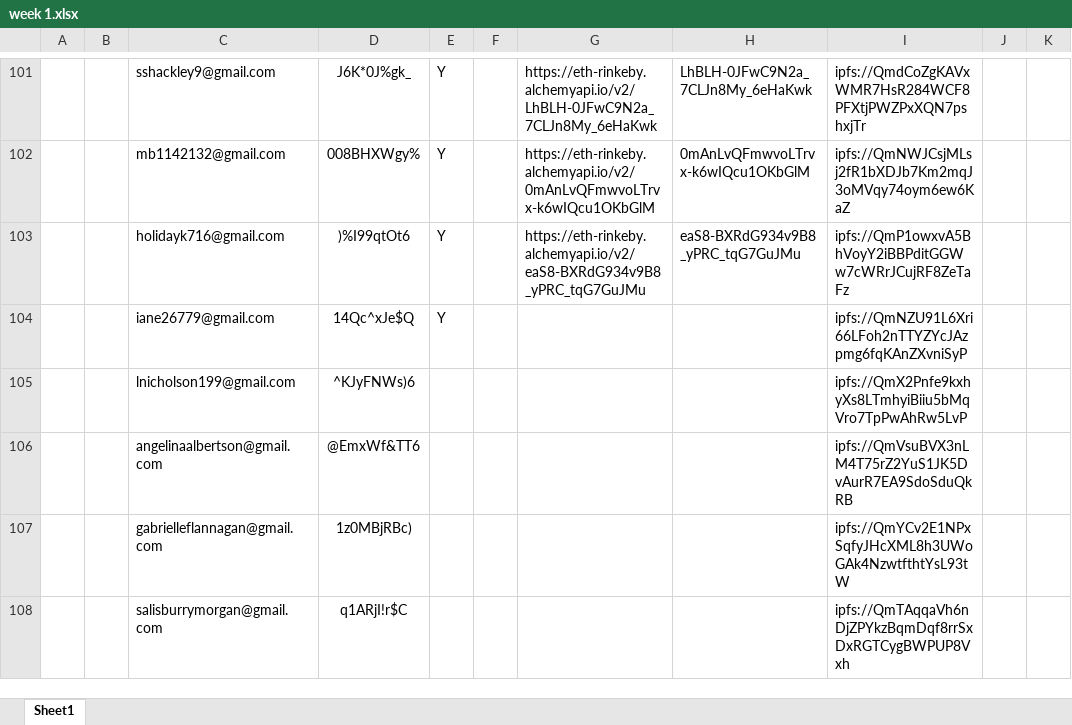
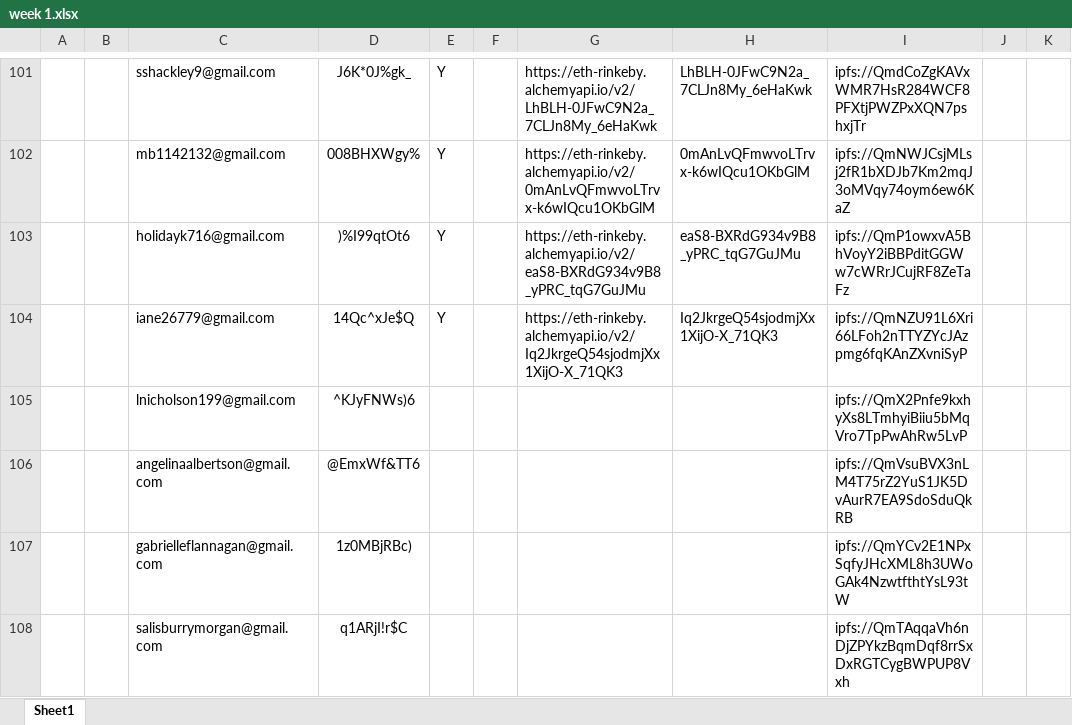
Before and after one commit to alveraboquet/Block_chain, an Excel workbook: scripts_on_ubuntu/Alchemy/week 1/week 1.xlsx, sheet Sheet1, drawn as a sheet; only a part is shown, gaps mark what is left out; values as stored, in another font and other column widths than the file's, no borders; the diff names each change by its address in the sheet, - before the commit and + after, or states it on an @@ line.

```diff
--- a/scripts_on_ubuntu/Alchemy/week 1/week 1.xlsx (sheet Sheet1)
+++ b/scripts_on_ubuntu/Alchemy/week 1/week 1.xlsx (sheet Sheet1)
-G104: (empty)
+G104: https://eth-rinkeby.alchemyapi.io/v2/Iq2JkrgeQ54sjodmjXx1XijO-X_71QK3
-H104: (empty)
+H104: Iq2JkrgeQ54sjodmjXx1XijO-X_71QK3
```
Also changed, not shown: 2 other files.
